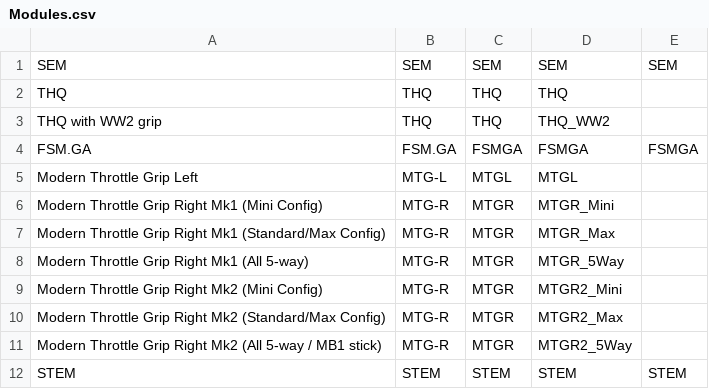
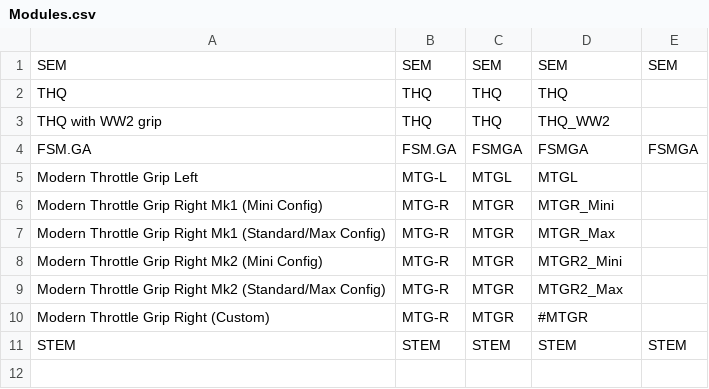
Before and after one commit to cbrauers/VKB-Mobiflight-Definer, a CSV file: Modules.csv, drawn as a sheet.

Commit message:
Replaced unusual STECS MTG-R configs with new customizer script

```diff
--- a/Modules.csv
+++ b/Modules.csv
@@ -7,6 +7,5 @@ Modern Throttle Grip Right Mk1 (Mini Config),MTG-R,MTGR,MTGR_Mini,
 Modern Throttle Grip Right Mk1 (Standard/Max Config),MTG-R,MTGR,MTGR_Max,
-Modern Throttle Grip Right Mk1 (All 5-way),MTG-R,MTGR,MTGR_5Way,
 Modern Throttle Grip Right Mk2 (Mini Config),MTG-R,MTGR,MTGR2_Mini,
 Modern Throttle Grip Right Mk2 (Standard/Max Config),MTG-R,MTGR,MTGR2_Max,
-Modern Throttle Grip Right Mk2 (All 5-way / MB1 stick),MTG-R,MTGR,MTGR2_5Way,
+Modern Throttle Grip Right (Custom),MTG-R,MTGR,#MTGR,
 STEM,STEM,STEM,STEM,STEM
```
Also changed, not shown: 35 other files.
